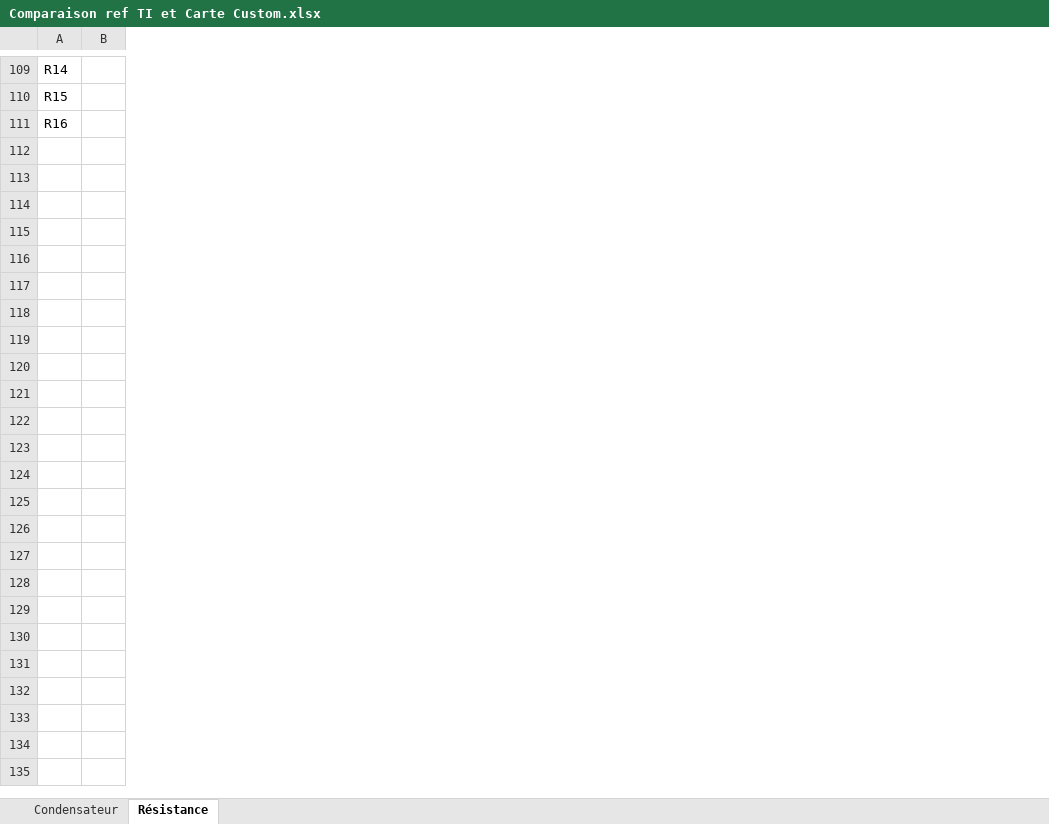
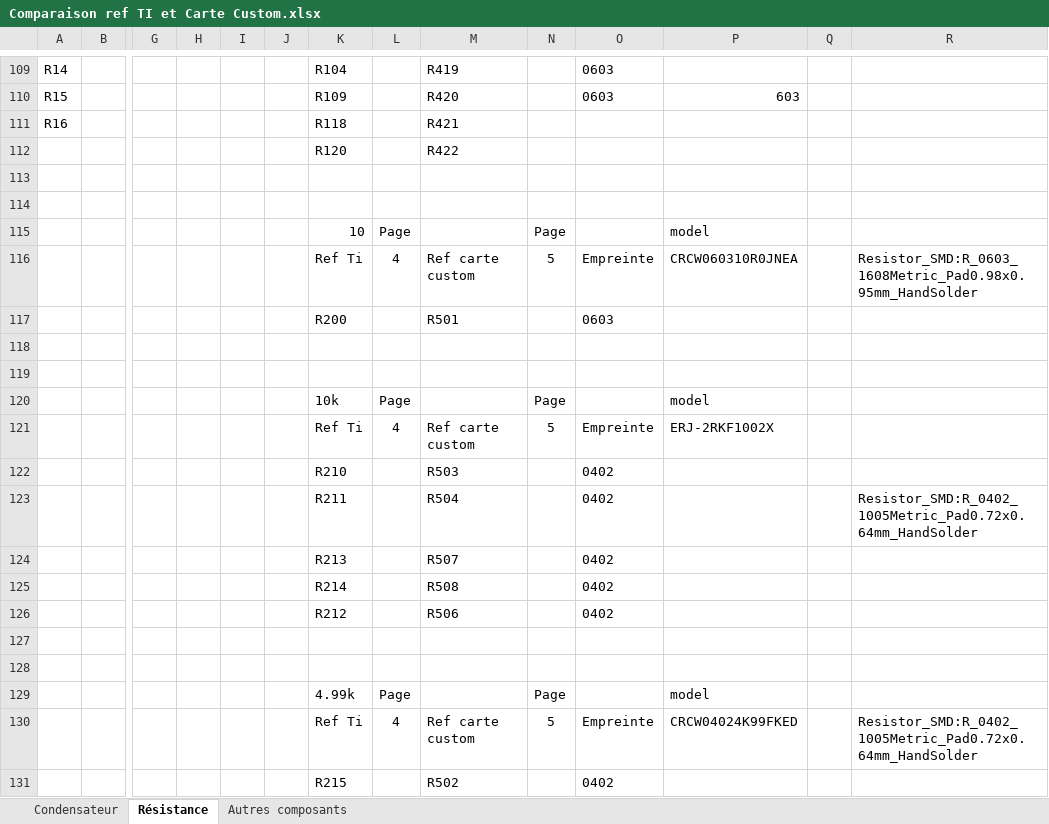
Before and after one commit to HodearS/Projet_Sound_Bar_DIY, an Excel workbook: Amplificateur_Audio/Amplificateur_Audio_Custom/Comparaison ref TI et Carte Custom.xlsx, sheet Résistance, drawn as a sheet; only a part is shown, gaps mark what is left out; values as stored, in another font and other column widths than the file's, no borders; rows hold the shown columns only; the diff covers the shown part only; the diff names each change by its address in the sheet, - before the commit and + after, or states it on an @@ line.

Commit message:
Ajout de l'assignation des compostants et des empreintes jusqu'à la page 6

```diff
--- a/Amplificateur_Audio/Amplificateur_Audio_Custom/Comparaison ref TI et Carte Custom.xlsx (sheet Résistance)
+++ b/Amplificateur_Audio/Amplificateur_Audio_Custom/Comparaison ref TI et Carte Custom.xlsx (sheet Résistance)
+sheet tab: Autres composants
+column G, empty
+column H, empty
+column I, empty
+column J, empty
+column K, rows 109-111: R104 | R109 | R118
+column L, empty
+column M, rows 109-111: R419 | R420 | R421
+column N, empty
+column O, rows 109-110: 0603 | 0603
+column P, row 110: 603
+column Q, empty
+column R, empty
+row 112:  |  |  |  |  |  | R120 |  | R422
+row 113: (empty)
+row 114: (empty)
+row 115:  |  |  |  |  |  | 10 | Page |  | Page |  | model
+row 116:  |  |  |  |  |  | Ref Ti | 4 | Ref carte custom | 5 | Empreinte | CRCW060310R0JNEA |  | Resistor_SMD:R_0603_1608Metric_Pad0.98x0.95mm_HandSolder
+row 117:  |  |  |  |  |  | R200 |  | R501 |  | 0603
+row 118: (empty)
+row 119: (empty)
+row 120:  |  |  |  |  |  | 10k | Page |  | Page |  | model
+row 121:  |  |  |  |  |  | Ref Ti | 4 | Ref carte custom | 5 | Empreinte | ERJ-2RKF1002X
+row 122:  |  |  |  |  |  | R210 |  | R503 |  | 0402
+row 123:  |  |  |  |  |  | R211 |  | R504 |  | 0402 |  |  | Resistor_SMD:R_0402_1005Metric_Pad0.72x0.64mm_HandSolder
+row 124:  |  |  |  |  |  | R213 |  | R507 |  | 0402
+row 125:  |  |  |  |  |  | R214 |  | R508 |  | 0402
+row 126:  |  |  |  |  |  | R212 |  | R506 |  | 0402
+row 127: (empty)
+row 128: (empty)
+row 129:  |  |  |  |  |  | 4.99k | Page |  | Page |  | model
+row 130:  |  |  |  |  |  | Ref Ti | 4 | Ref carte custom | 5 | Empreinte | CRCW04024K99FKED |  | Resistor_SMD:R_0402_1005Metric_Pad0.72x0.64mm_HandSolder
+row 131:  |  |  |  |  |  | R215 |  | R502 |  | 0402
```
Also changed, not shown: 36 added rows and 120 edited cells elsewhere in this sheet, sheet Condensateur, 23 other files.
